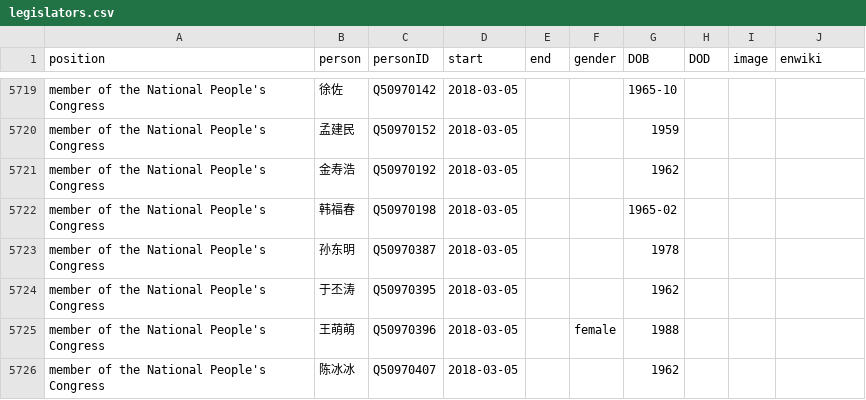
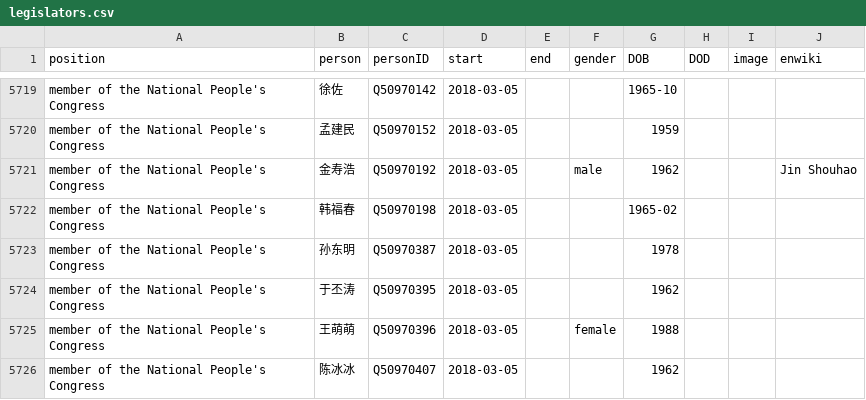
Before and after one commit to every-politician-scrapers/china-ministers, a CSV file: html/legislators.csv, drawn as a sheet; only a part is shown, gaps mark what is left out.

Commit message:
PCB update

```diff
--- a/html/legislators.csv
+++ b/html/legislators.csv
@@ -5720,3 +5720,3 @@ member of the National People's Congress,徐佐,Q50970142,2018-03-05,,,1965-10,,
 member of the National People's Congress,孟建民,Q50970152,2018-03-05,,,1959,,,
-member of the National People's Congress,金寿浩,Q50970192,2018-03-05,,,1962,,,
+member of the National People's Congress,金寿浩,Q50970192,2018-03-05,,male,1962,,,Jin Shouhao
 member of the National People's Congress,韩福春,Q50970198,2018-03-05,,,1965-02,,,
```
